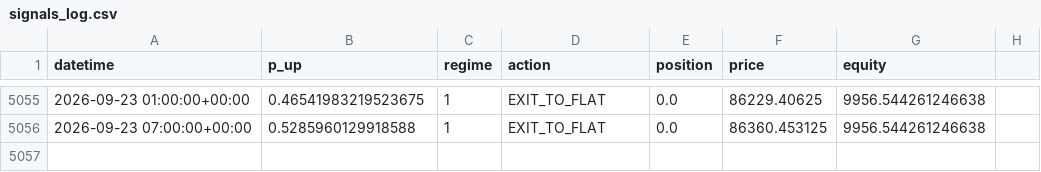
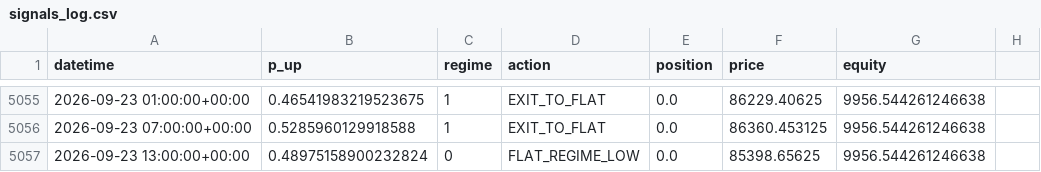
Before and after one commit to tazzer03/trading-ml-btc, a CSV file: signals_log.csv, drawn as a sheet; only a part is shown, gaps mark what is left out; the diff names each change by its address in the sheet, - before the commit and + after, or states it on an @@ line.

```diff
--- a/signals_log.csv
+++ b/signals_log.csv
+row 5057: 2026-09-23 13:00:00+00:00 | 0.48975158900232824 | 0 | FLAT_REGIME_LOW | 0.0 | 85398.65625 | 9956.544261246638
```
Also changed, not shown: 1 other file.
